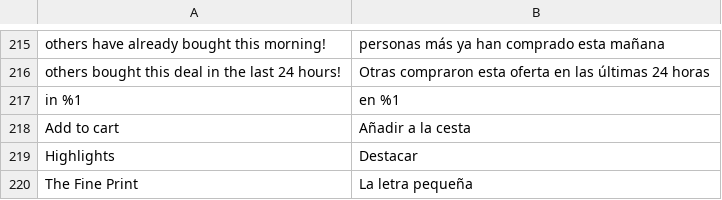
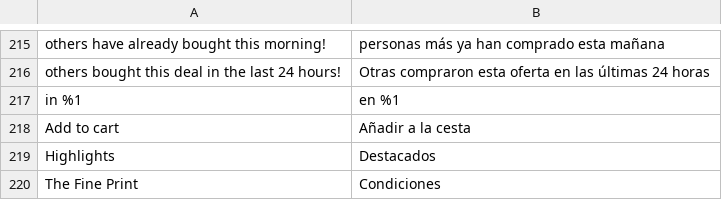
Before and after one commit to mobally/WOWCHER, a CSV file: app/design/frontend/wowcher/default/i18n/es_ES.csv, drawn as a sheet; only a part is shown, gaps mark what is left out.

```diff
--- a/app/design/frontend/wowcher/default/i18n/es_ES.csv
+++ b/app/design/frontend/wowcher/default/i18n/es_ES.csv
@@ -218,3 +218,3 @@
 "Add to cart","Añadir a la cesta"
-"Highlights","Destacar"
-"The Fine Print","La letra pequeña"
+"Highlights","Destacados"
+"The Fine Print","Condiciones"
```
Also changed, not shown: app/design/frontend/wowcher/default/i18n/fr_BE.csv, app/design/frontend/wowcher/default/i18n/pl_PL.csv.
